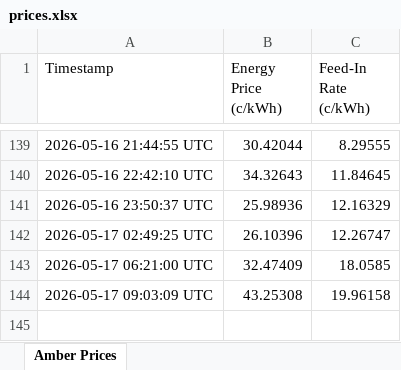
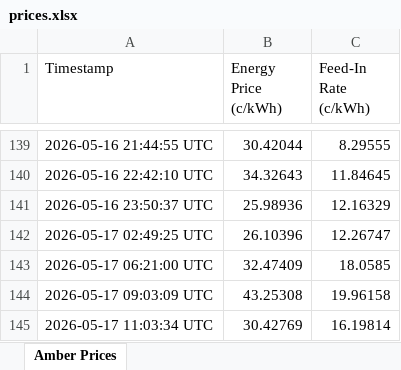
Before and after one commit to waiholiu/AmberPriceTracker, an Excel workbook: Data/prices.xlsx, sheet Amber Prices, drawn as a sheet; only a part is shown, gaps mark what is left out; values as stored, in another font and other column widths than the file's, no borders; the diff names each change by its address in the sheet, - before the commit and + after, or states it on an @@ line.

```diff
--- a/Data/prices.xlsx (sheet Amber Prices)
+++ b/Data/prices.xlsx (sheet Amber Prices)
+row 145: 2026-05-17 11:03:34 UTC | 30.42769 | 16.19814
```
Also changed, not shown: 1 other file.
